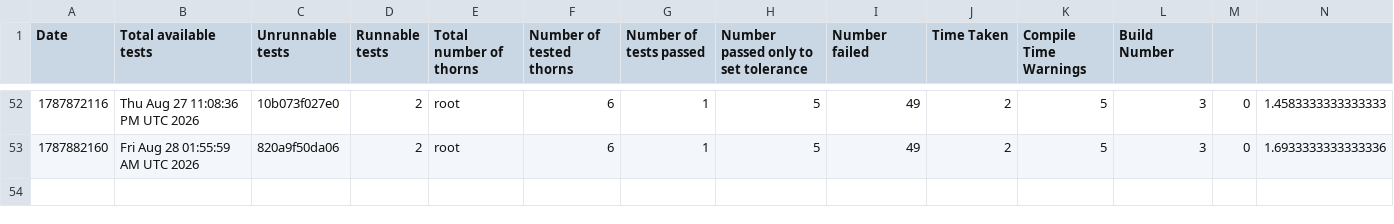
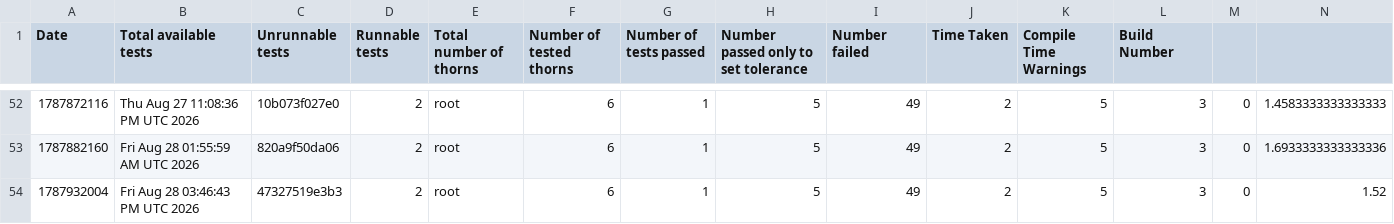
Before and after one commit to chcheng3/canudax-tests, a CSV file: test_nums.csv, drawn as a sheet; only a part is shown, gaps mark what is left out; rows hold the shown columns only; the diff names each change by its address in the sheet, - before the commit and + after, or states it on an @@ line.

Commit message:
Add new test result

```diff
--- a/test_nums.csv
+++ b/test_nums.csv
+row 54: 1787932004 | Fri Aug 28 03:46:43 PM UTC 2026 | 47327519e3b3 | 2 | root | 6 | 1 | 5 | 49 | 2 | 5 | 3 | 0 | 1.52
```
Also changed, not shown: 23 other files.
